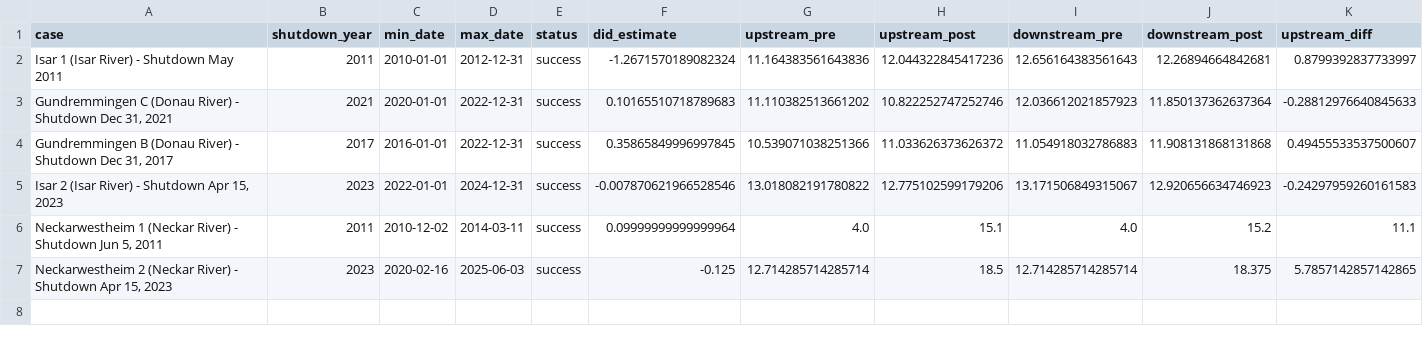
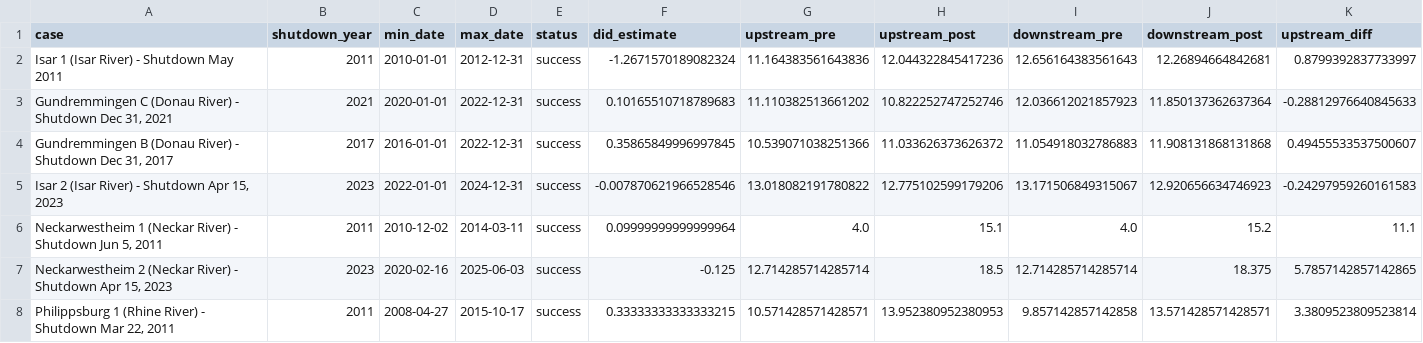
Before and after one commit to j-manczak/seminar-aeer, a CSV file: demo-bavaria/results/DiD_summary.csv, drawn as a sheet; only a part is shown; rows hold the shown columns only; the diff names each change by its address in the sheet, - before the commit and + after, or states it on an @@ line.

Commit message:
Add analysis and visualization for Philippsburg 1 shutdown case
- Updated DiD_summary.csv to include results for Philippsburg 1 (shutdown on Mar 22, 2011).
- Added data loading and analysis for Philippsburg 1 in demo_did_analysis.py.
- Created visualization for Philippsburg 1 in visualize_cases.py, generating the corresponding PNG file.

```diff
--- a/demo-bavaria/results/DiD_summary.csv
+++ b/demo-bavaria/results/DiD_summary.csv
+row 8: Philippsburg 1 (Rhine River) - Shutdown Mar 22, 2011 | 2011 | 2008-04-27 | 2015-10-17 | success | 0.33333333333333215 | 10.571428571428571 | 13.952380952380953 | 9.857142857142858 | 13.571428571428571 | 3.3809523809523814
```
Also changed, not shown: 5 other files.
